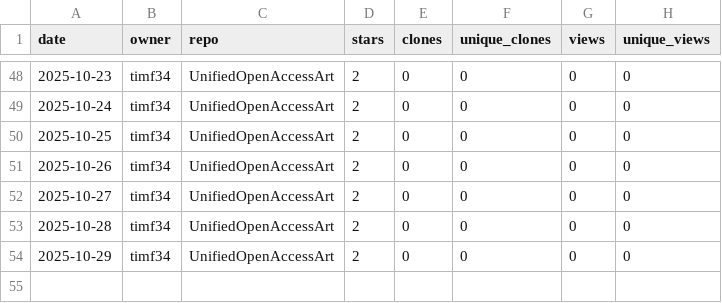
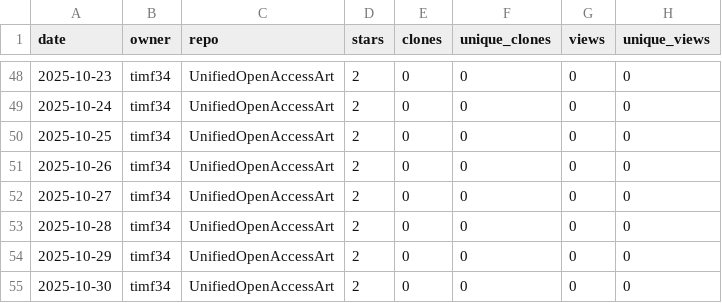
Before and after one commit to timf34/github-engagement-stats, a CSV file: data/timf34_UnifiedOpenAccessArt.csv, drawn as a sheet; only a part is shown, gaps mark what is left out.

```diff
--- a/data/timf34_UnifiedOpenAccessArt.csv
+++ b/data/timf34_UnifiedOpenAccessArt.csv
@@ -54 +54,2 @@ date,owner,repo,stars,clones,unique_clones,views,unique_views
 2025-10-29,timf34,UnifiedOpenAccessArt,2,0,0,0,0
+2025-10-30,timf34,UnifiedOpenAccessArt,2,0,0,0,0
```
Also changed, not shown: data/timf34_ChatGPT-History-Search.csv, data/timf34_HackIrelandLeaderboard.csv, 14 other files.
